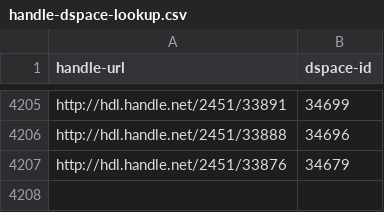
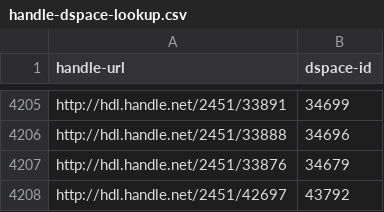
Before and after one commit to OpenGeoMetadata/edu.nyu, a CSV file: misc/handle-dspace-lookup.csv, drawn as a sheet; only a part is shown, gaps mark what is left out; the diff names each change by its address in the sheet, - before the commit and + after, or states it on an @@ line.

Commit message:
adds test empty container

```diff
--- a/misc/handle-dspace-lookup.csv
+++ b/misc/handle-dspace-lookup.csv
+row 4208: http://hdl.handle.net/2451/42697 | 43792
```
